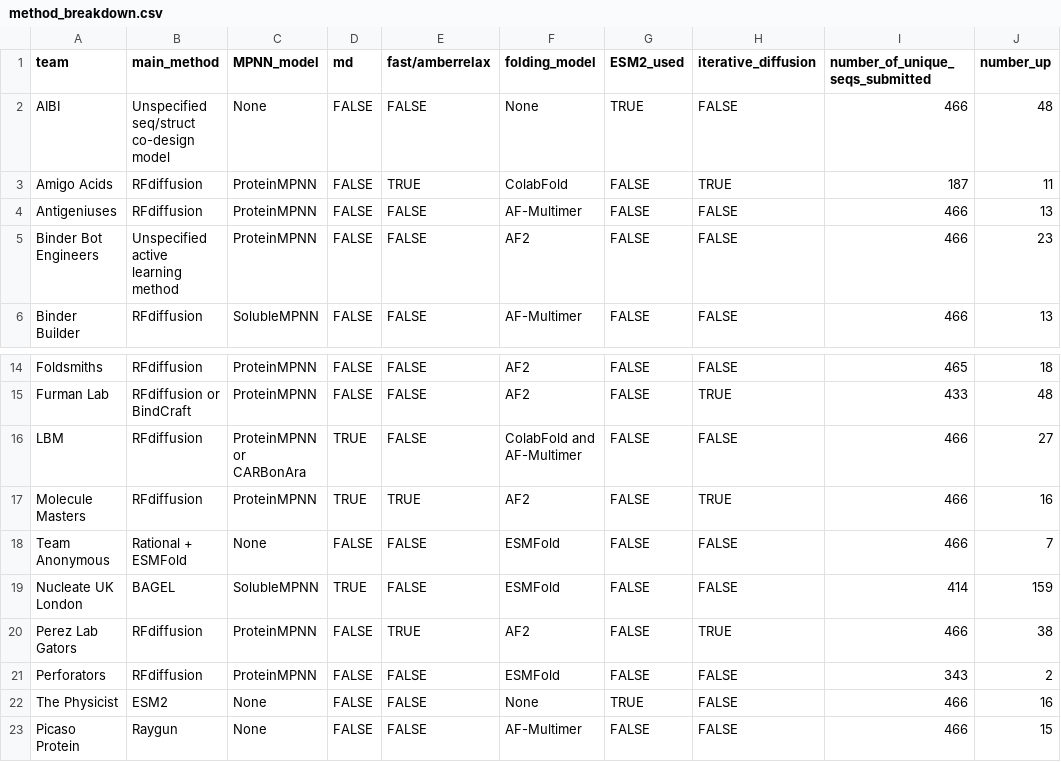
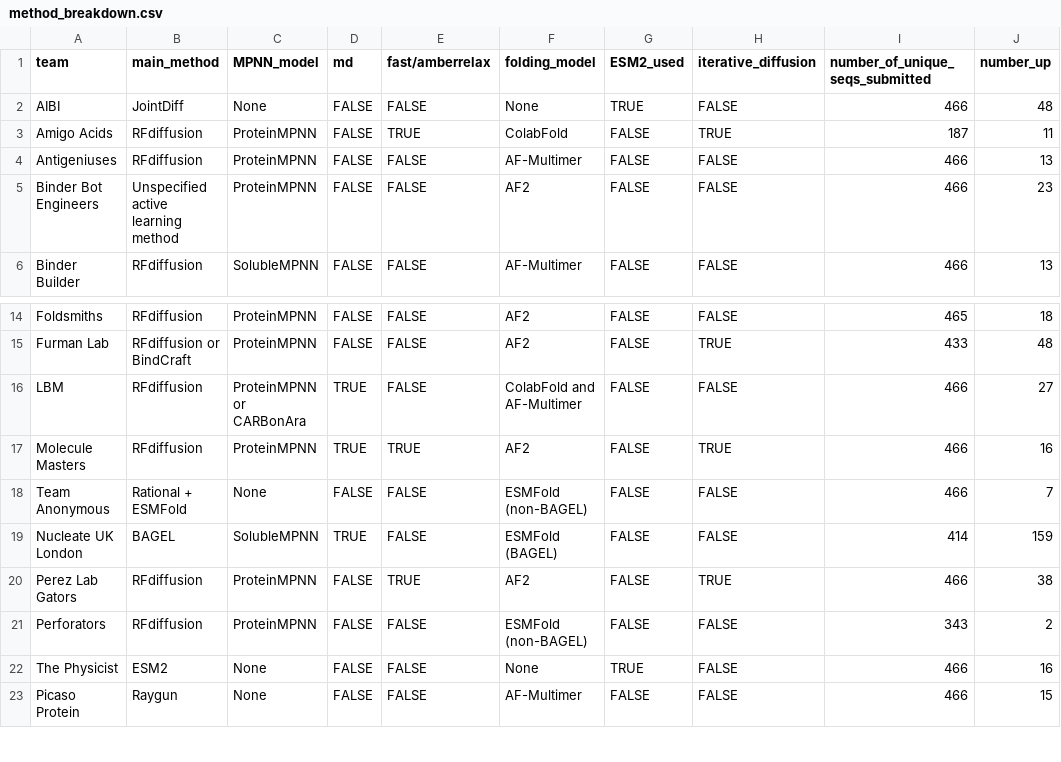
Before and after one commit to kosonocky/bits-to-binders, a CSV file: data/individual/method_breakdown.csv, drawn as a sheet; only a part is shown, gaps mark what is left out.

```diff
--- a/data/individual/method_breakdown.csv
+++ b/data/individual/method_breakdown.csv
@@ -1,3 +1,3 @@
 team,main_method,MPNN_model,md,fast/amberrelax,folding_model,ESM2_used,iterative_diffusion,number_of_unique_seqs_submitted,number_up
-AIBI,Unspecified seq/struct co-design model,None,FALSE,FALSE,None,TRUE,FALSE,466,48
+AIBI,JointDiff,None,FALSE,FALSE,None,TRUE,FALSE,466,48
 Amigo Acids,RFdiffusion,ProteinMPNN,FALSE,TRUE,ColabFold,FALSE,TRUE,187,11
@@ -17,6 +17,6 @@ LBM,RFdiffusion,ProteinMPNN or CARBonAra,TRUE,FALSE,ColabFold and AF-Multimer,FA
 Molecule Masters,RFdiffusion,ProteinMPNN,TRUE,TRUE,AF2,FALSE,TRUE,466,16
-Team Anonymous,Rational + ESMFold,None,FALSE,FALSE,ESMFold,FALSE,FALSE,466,7
-Nucleate UK London,BAGEL,SolubleMPNN,TRUE,FALSE,ESMFold,FALSE,FALSE,414,159
+Team Anonymous,Rational + ESMFold,None,FALSE,FALSE,ESMFold (non-BAGEL),FALSE,FALSE,466,7
+Nucleate UK London,BAGEL,SolubleMPNN,TRUE,FALSE,ESMFold (BAGEL),FALSE,FALSE,414,159
 Perez Lab Gators,RFdiffusion,ProteinMPNN,FALSE,TRUE,AF2,FALSE,TRUE,466,38
-Perforators,RFdiffusion,ProteinMPNN,FALSE,FALSE,ESMFold,FALSE,FALSE,343,2
+Perforators,RFdiffusion,ProteinMPNN,FALSE,FALSE,ESMFold (non-BAGEL),FALSE,FALSE,343,2
 The Physicist,ESM2,None,FALSE,FALSE,None,TRUE,FALSE,466,16
```
Also changed, not shown: 1 other file.
